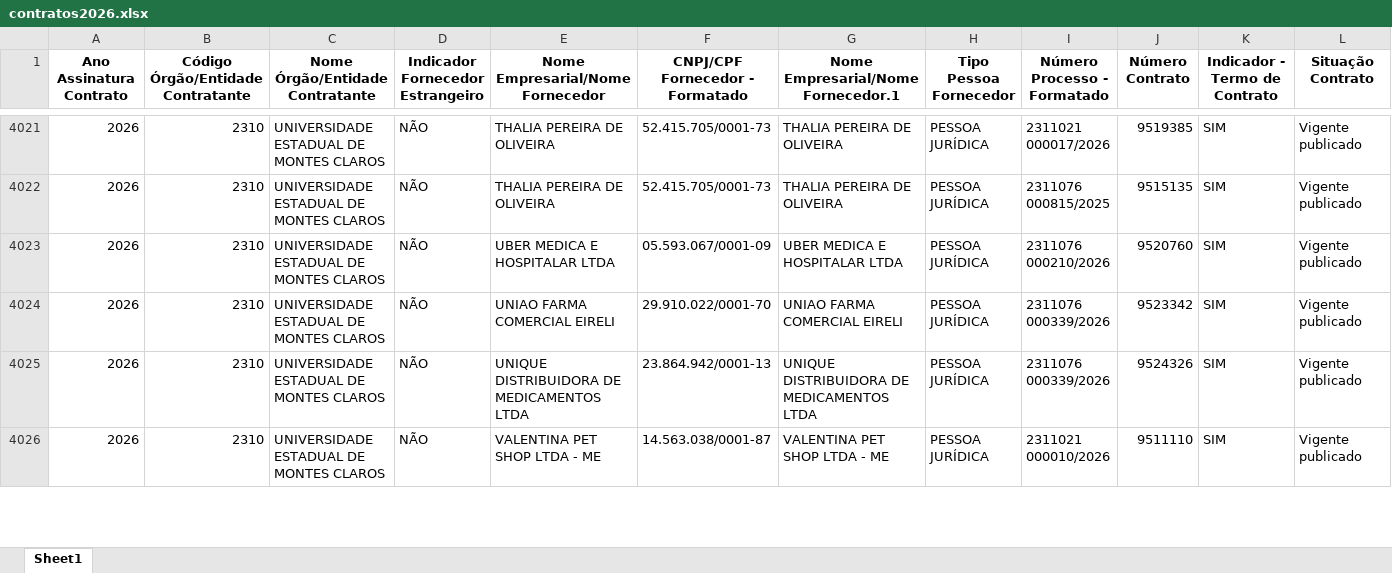
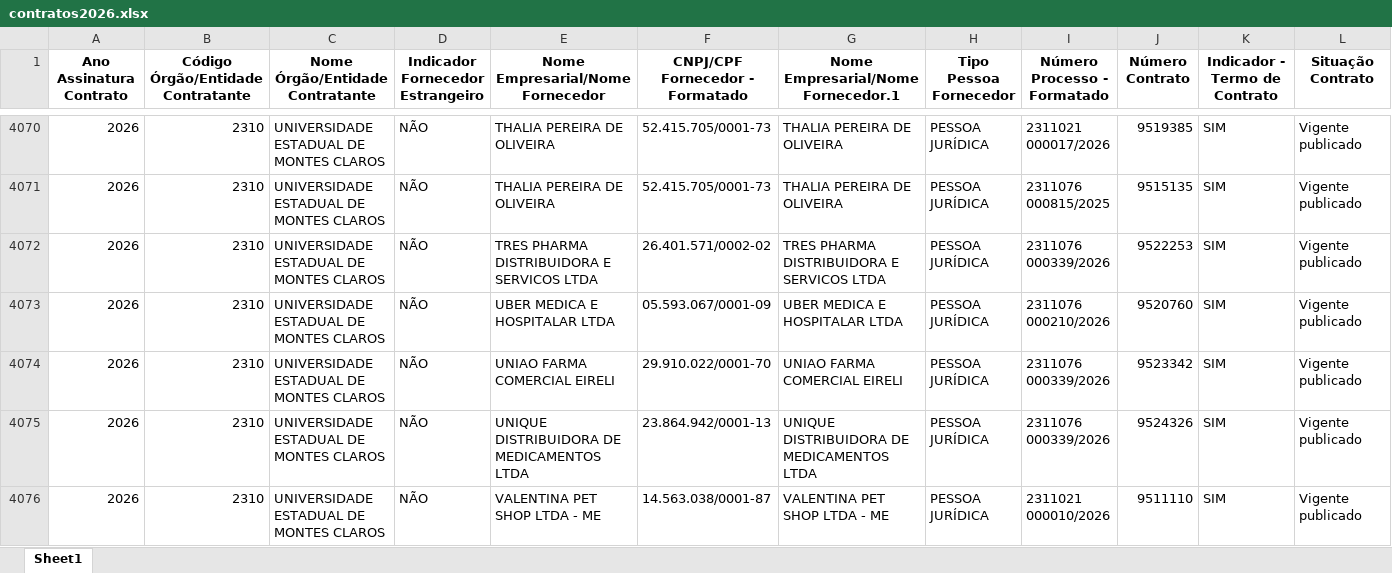
Before and after one commit to transparencia-mg/portal_contratos, an Excel workbook: upload/contratos2026.xlsx, sheet Sheet1, drawn as a sheet; only a part is shown, gaps mark what is left out; values as stored, in another font and other column widths than the file's, no borders; rows hold the shown columns only; the diff covers the shown part only; the diff names each change by its address in the sheet, - before the commit and + after, or states it on an @@ line.

```diff
--- a/upload/contratos2026.xlsx (sheet Sheet1)
+++ b/upload/contratos2026.xlsx (sheet Sheet1)
+row 4072: 2026 | 2310 | UNIVERSIDADE ESTADUAL DE MONTES CLAROS | NÃO | TRES PHARMA DISTRIBUIDORA E SERVICOS LTDA | 26.401.571/0002-02 | TRES PHARMA DISTRIBUIDORA E SERVICOS LTDA | PESSOA JURÍDICA | 2311076 000339/2026 | 9522253 | SIM | Vigente publicado
```
Also changed, not shown: 53 added rows and 307 edited cells elsewhere in this sheet, 9 other files.
